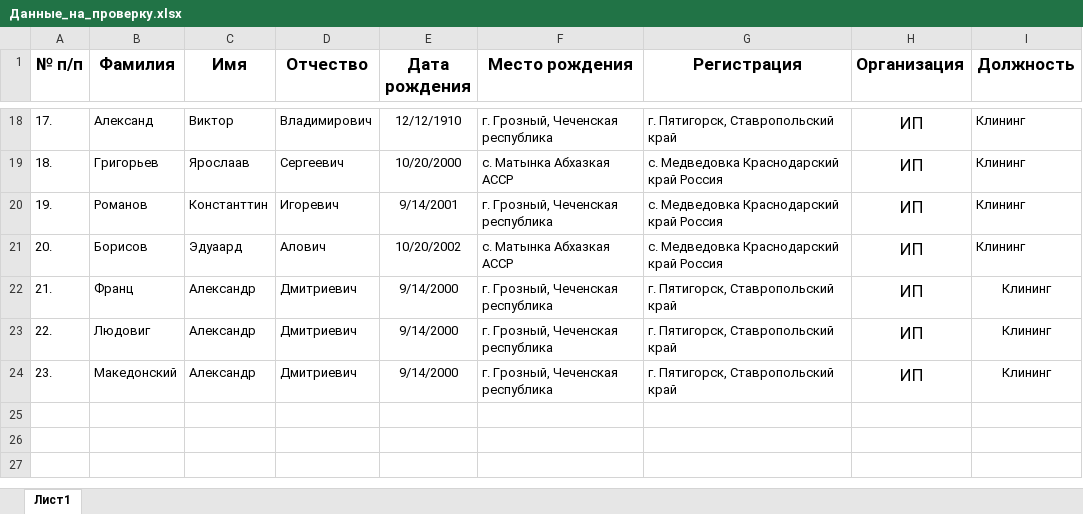
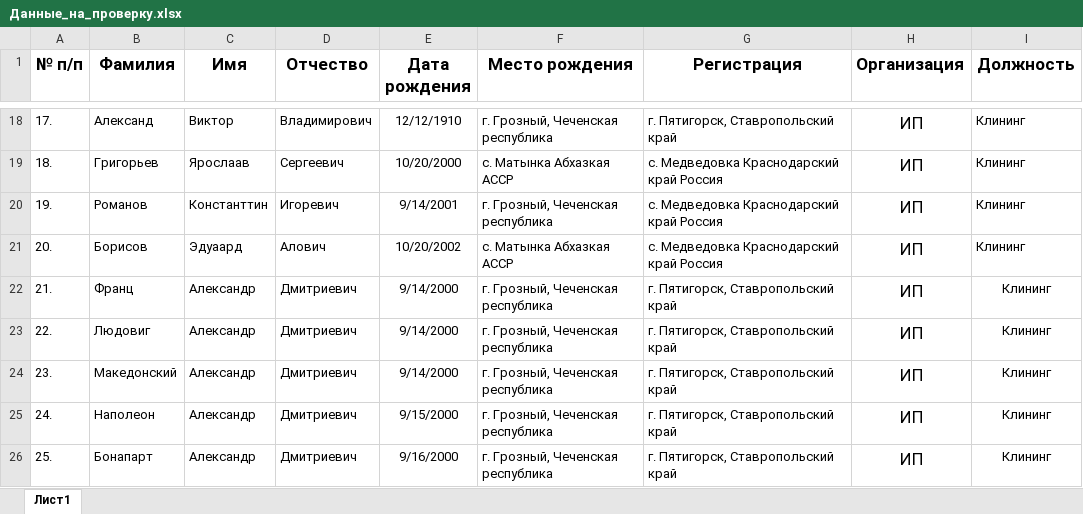
Before and after one commit to Jail07/AccreditationApp, an Excel workbook: Данные_на_проверку.xlsx, sheet Лист1, drawn as a sheet; only a part is shown, gaps mark what is left out; values as stored, in another font and other column widths than the file's, no borders; the diff names each change by its address in the sheet, - before the commit and + after, or states it on an @@ line.

```diff
--- a/Данные_на_проверку.xlsx (sheet Лист1)
+++ b/Данные_на_проверку.xlsx (sheet Лист1)
+row 25: 24. | Наполеон | Александр | Дмитриевич | 9/15/2000 | г. Грозный, Чеченская республика | г. Пятигорск, Ставропольский край | ИП | Клининг
+row 26: 25. | Бонапарт | Александр | Дмитриевич | 9/16/2000 | г. Грозный, Чеченская республика | г. Пятигорск, Ставропольский край | ИП | Клининг
```
Also changed, not shown: 5 other files.
